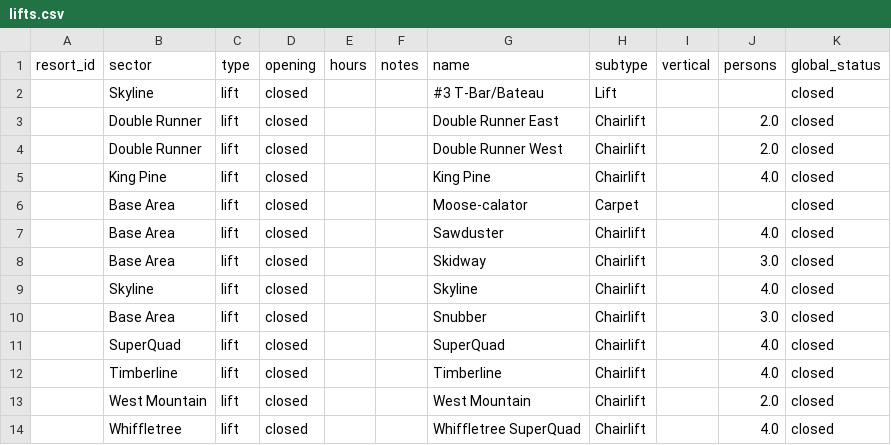
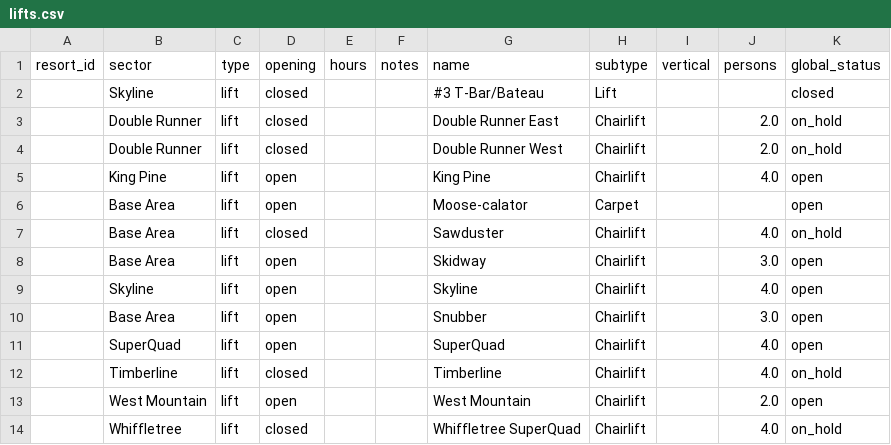
Before and after one commit to abkfenris/sugarloaf, a CSV file: lifts.csv, drawn as a sheet.

```diff
--- a/lifts.csv
+++ b/lifts.csv
@@ -2,13 +2,13 @@ resort_id,sector,type,opening,hours,notes,name,subtype,vertical,persons,global_s
 ,Skyline,lift,closed,,,#3 T-Bar/Bateau,Lift,,,closed
-,Double Runner,lift,closed,,,Double Runner East,Chairlift,,2.0,closed
-,Double Runner,lift,closed,,,Double Runner West,Chairlift,,2.0,closed
-,King Pine,lift,closed,,,King Pine,Chairlift,,4.0,closed
-,Base Area,lift,closed,,,Moose-calator,Carpet,,,closed
-,Base Area,lift,closed,,,Sawduster,Chairlift,,4.0,closed
-,Base Area,lift,closed,,,Skidway,Chairlift,,3.0,closed
-,Skyline,lift,closed,,,Skyline,Chairlift,,4.0,closed
-,Base Area,lift,closed,,,Snubber,Chairlift,,3.0,closed
-,SuperQuad,lift,closed,,,SuperQuad,Chairlift,,4.0,closed
-,Timberline,lift,closed,,,Timberline,Chairlift,,4.0,closed
-,West Mountain,lift,closed,,,West Mountain,Chairlift,,2.0,closed
-,Whiffletree,lift,closed,,,Whiffletree SuperQuad,Chairlift,,4.0,closed
+,Double Runner,lift,closed,,,Double Runner East,Chairlift,,2.0,on_hold
+,Double Runner,lift,closed,,,Double Runner West,Chairlift,,2.0,on_hold
+,King Pine,lift,open,,,King Pine,Chairlift,,4.0,open
+,Base Area,lift,open,,,Moose-calator,Carpet,,,open
+,Base Area,lift,closed,,,Sawduster,Chairlift,,4.0,on_hold
+,Base Area,lift,open,,,Skidway,Chairlift,,3.0,open
+,Skyline,lift,open,,,Skyline,Chairlift,,4.0,open
+,Base Area,lift,open,,,Snubber,Chairlift,,3.0,open
+,SuperQuad,lift,open,,,SuperQuad,Chairlift,,4.0,open
+,Timberline,lift,closed,,,Timberline,Chairlift,,4.0,on_hold
+,West Mountain,lift,open,,,West Mountain,Chairlift,,2.0,open
+,Whiffletree,lift,closed,,,Whiffletree SuperQuad,Chairlift,,4.0,on_hold
```
Also changed, not shown: trails.csv.
